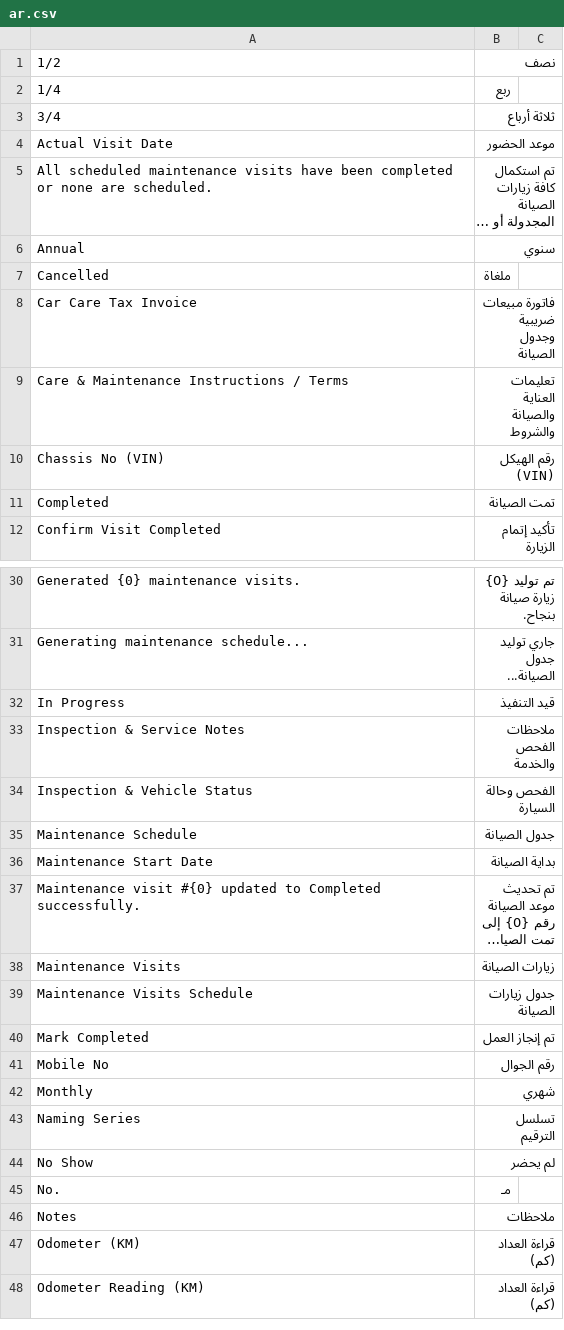
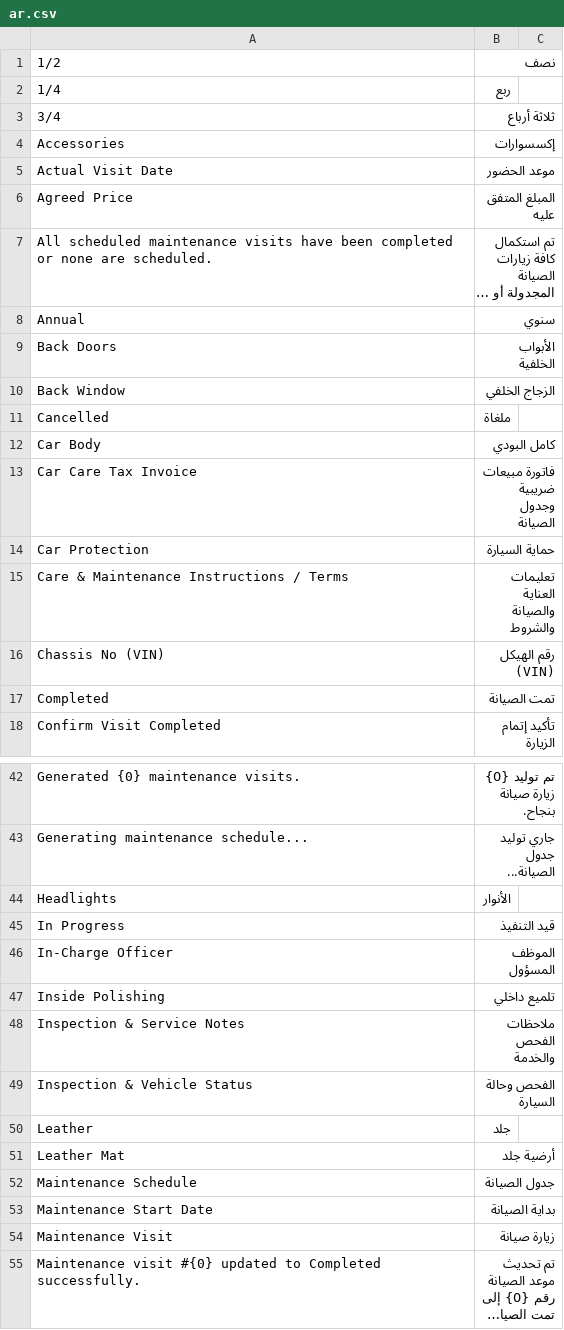
Before and after one commit to Mubtkir-ERP/mu_car_care, a CSV file: mu_car_care/translations/ar.csv, drawn as a sheet; only a part is shown, gaps mark what is left out; the shorter side is filled out with more unchanged rows; long unchanged cells end in …; the diff covers the shown part only; the diff names each change by its address in the sheet, - before the commit and + after, or states it on an @@ line.

```diff
--- a/mu_car_care/translations/ar.csv
+++ b/mu_car_care/translations/ar.csv
+row 4: Accessories | إكسسوارات
+row 6: Agreed Price | المبلغ المتفق عليه
+row 9: Back Doors | الأبواب الخلفية
+row 10: Back Window | الزجاج الخلفي
+row 12: Car Body | كامل البودي
+row 14: Car Protection | حماية السيارة
+row 44: Headlights | الأنوار
+row 46: In-Charge Officer | الموظف المسؤول
+row 47: Inside Polishing | تلميع داخلي
+row 50: Leather | جلد
+row 51: Leather Mat | أرضية جلد
@@ row 96 moved to row 54: Maintenance Visit @@
```
Also changed, not shown: 21 added rows, 5 moved rows and 1 edited cell elsewhere in this file, 8 other files.
